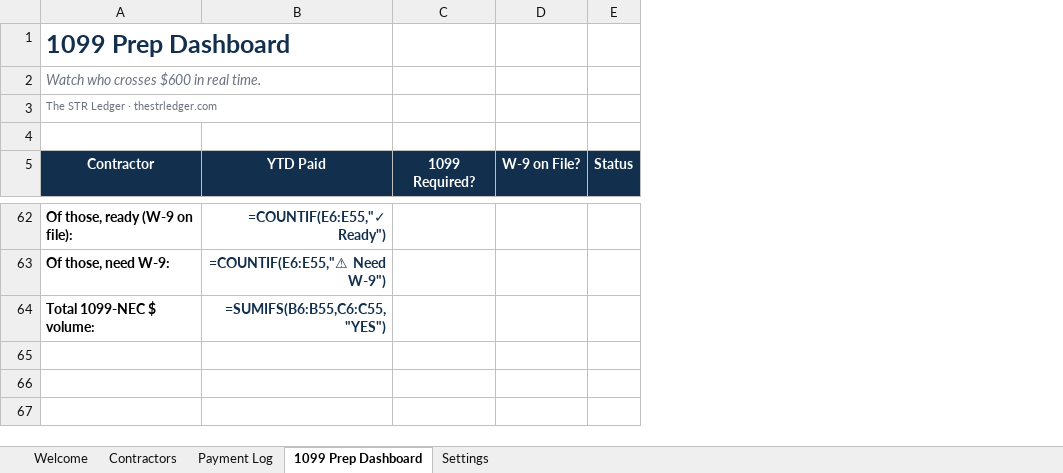
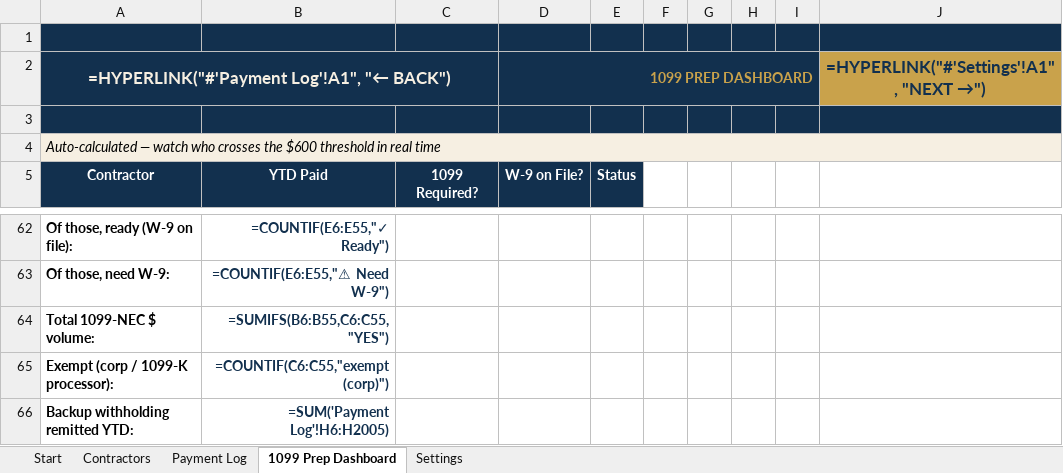
Before and after one commit to Kebron911/excell-templates, an Excel workbook: templates/_masters/TAX-003-1099-nec-tracker.xlsx, sheet 1099 Prep Dashboard, drawn as a sheet; only a part is shown, gaps mark what is left out; values as stored, in another font and other column widths than the file's, no borders; formulas without a stored value are shown as written; charts and pictures and conditional formats not drawn; removed rows and columns are numbered as before the commit, all else as after; the diff names each change by its address in the sheet, - before the commit and + after, or states it on an @@ line.

```diff
--- a/templates/_masters/TAX-003-1099-nec-tracker.xlsx (sheet 1099 Prep Dashboard)
+++ b/templates/_masters/TAX-003-1099-nec-tracker.xlsx (sheet 1099 Prep Dashboard)
-sheet tab: Welcome
+sheet tab: Start
-column B, row 5: YTD Paid; rows 62-64: =COUNTIF(E6:E55,"✓ Ready") | =COUNTIF(E6:E55,"⚠ Need W-9") | =SUMIFS(B6:B55,C6:C55,"YES")
-column C, row 5: 1099 Required?
+column B, row 5: YTD Paid; rows 62-64: =COUNTIF(E6:E55,"✓ Ready") | =COUNTIF(E6:E55,"⚠ Need W-9") | =SUMIFS(B6:B55,C6:C55,"YES")
+column C, row 5: 1099 Required?
+column F, empty
+column G, empty
+column H, empty
+column I, empty
+column J, empty
-row 1: 1099 Prep Dashboard
-row 2: Watch who crosses $600 in real time.
-row 3: The STR Ledger · thestrledger.com
-A1 fill: none
+A1 fill: #12304E
-D1:E1 fill: none
+D1:E1 fill: #12304E
+row 2: =HYPERLINK("#'Payment Log'!A1", "← BACK") |  |  | 1099 PREP DASHBOARD |  |  |  |  |  | =HYPERLINK("#'Settings'!A1", "NEXT →")
+row 3: (empty)
+row 4: Auto-calculated — watch who crosses the $600 threshold in real time
+row 65: Exempt (corp / 1099-K processor): | =COUNTIF(C6:C55,"exempt (corp)")
+row 66: Backup withholding remitted YTD: | =SUM('Payment Log'!H6:H2005)
```
Also changed, not shown: sheet Payment Log, sheet Start, sheet Settings, sheet Contractors, charts or pictures, 1 other file.
